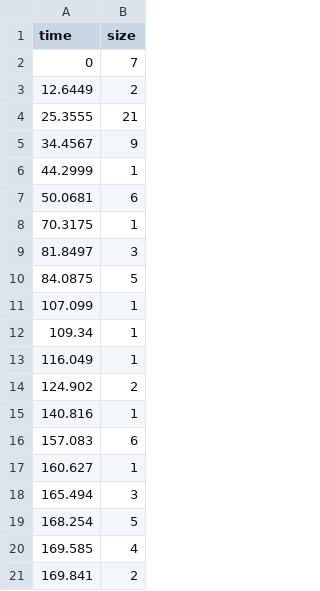
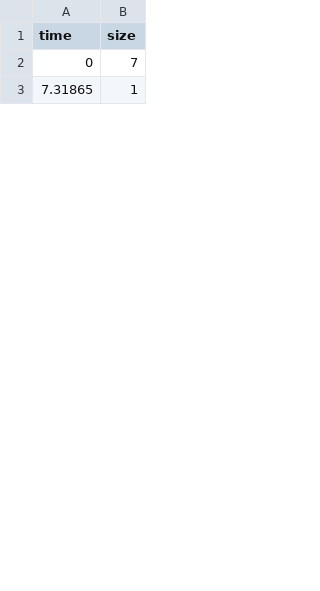
Before and after one commit to Twistylab/Yadro_Traffic_Model, a CSV file: result/result_csv.csv, drawn as a sheet; only a part is shown; the diff covers the shown part only.

```diff
--- a/result/result_csv.csv
+++ b/result/result_csv.csv
@@ -2,20 +2,2 @@ time,size
 0,7
-12.6449,2
-25.3555,21
-34.4567,9
-44.2999,1
-50.0681,6
-70.3175,1
-81.8497,3
-84.0875,5
-107.099,1
-109.34,1
-116.049,1
-124.902,2
-140.816,1
-157.083,6
-160.627,1
-165.494,3
-168.254,5
-169.585,4
-169.841,2
+7.31865,1
```
Also changed, not shown: 33 added rows and 7 removed rows elsewhere in this file, 2 other files.
